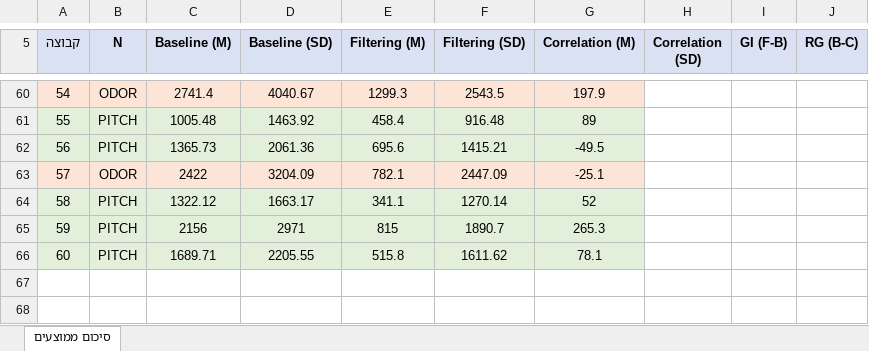
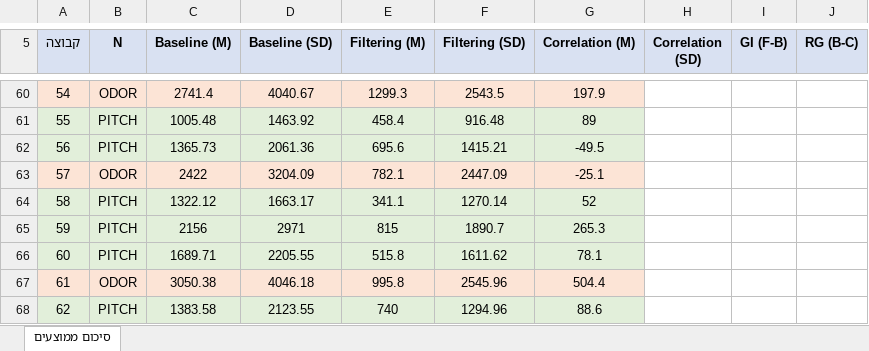
Before and after one commit to evyatarc3/Garner2026, an Excel workbook: Garner_Simulation_Summary.xlsx, sheet סיכום ממוצעים, drawn as a sheet; only a part is shown, gaps mark what is left out; values as stored, in another font and other column widths than the file's, no borders; the diff covers the shown part only; the diff names each change by its address in the sheet, - before the commit and + after, or states it on an @@ line.

```diff
--- a/Garner_Simulation_Summary.xlsx (sheet סיכום ממוצעים)
+++ b/Garner_Simulation_Summary.xlsx (sheet סיכום ממוצעים)
+row 67: 61 | ODOR | 3050.38 | 4046.18 | 995.8 | 2545.96 | 504.4
+row 68: 62 | PITCH | 1383.58 | 2123.55 | 740 | 1294.96 | 88.6
```
Also changed, not shown: 11 added rows, 11 removed rows, 4 edited cells and row numbers in column A elsewhere in this sheet, Garner_Simulation_All_Subjects.xlsx, 2 other files.
